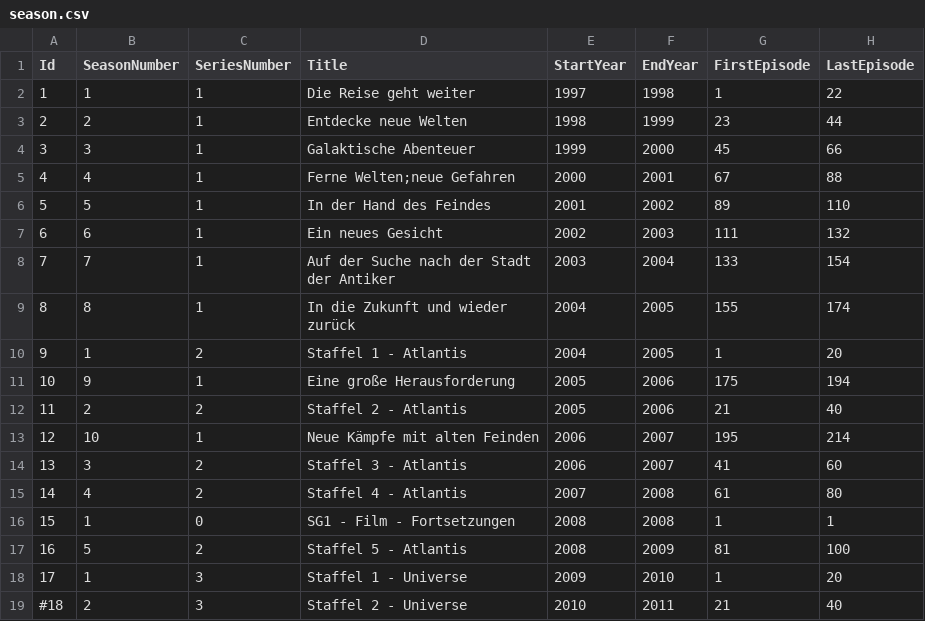
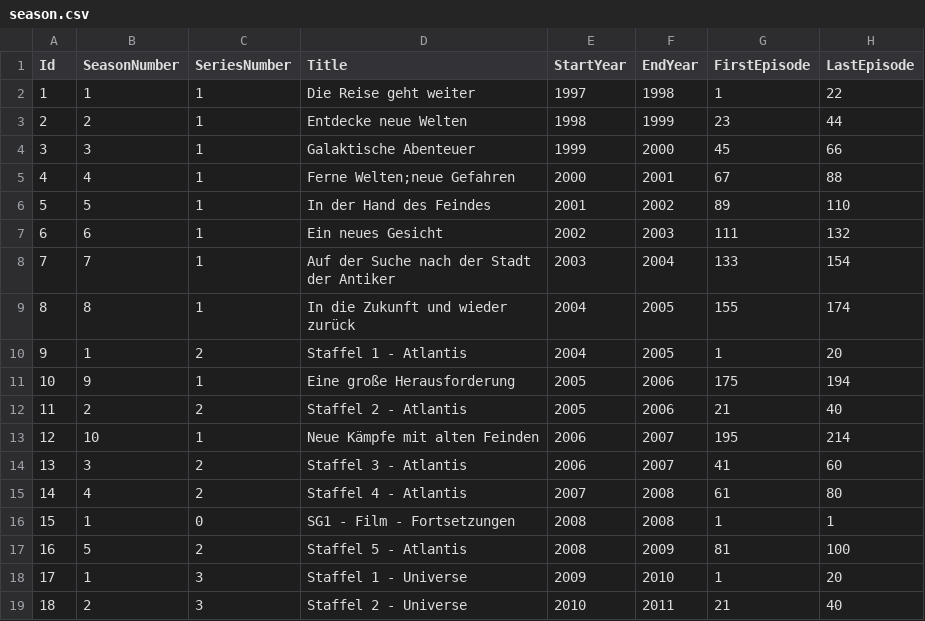
Before and after one commit to djaessel/syncron-bytes-manager, a CSV file: _tools/season.csv, drawn as a sheet.

```diff
--- a/_tools/season.csv
+++ b/_tools/season.csv
@@ -18,2 +18,2 @@ Id;SeasonNumber;SeriesNumber;Title;StartYear;EndYear;FirstEpisode;LastEpisode
 17;1;3;"Staffel 1 - Universe";2009;2010;1;20
-#18;2;3;"Staffel 2 - Universe";2010;2011;21;40
+18;2;3;"Staffel 2 - Universe";2010;2011;21;40
```
Also changed, not shown: _tools/episode.csv.
